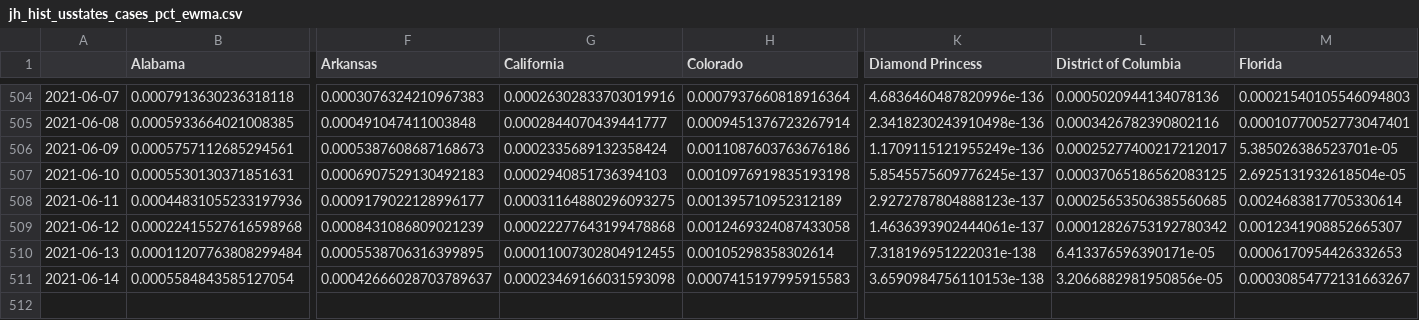
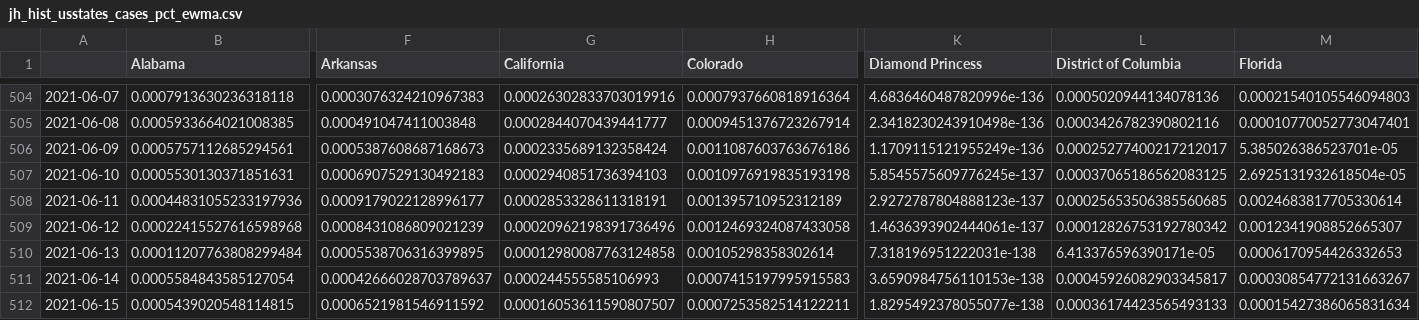
Before and after one commit to BrianLDev/Covid19_Analytics, a CSV file: Datasets/JH/jh_hist_usstates_cases_pct_ewma.csv, drawn as a sheet; only a part is shown, gaps mark what is left out; rows hold the shown columns only; the diff names each change by its address in the sheet, - before the commit and + after, or states it on an @@ line.

```diff
--- a/Datasets/JH/jh_hist_usstates_cases_pct_ewma.csv
+++ b/Datasets/JH/jh_hist_usstates_cases_pct_ewma.csv
-G508 (California): 0.00031164880296093275
+G508 (California): 0.0002853328611318191
-G509 (California): 0.00022277643199478868
+G509 (California): 0.00020962198391736496
-G510 (California): 0.00011007302804912455
+G510 (California): 0.00012980087763124858
-G511 (California): 0.00023469166031593098
+G511 (California): 0.000244555585106993
-L511 (District of Columbia): 3.2066882981950856e-05
+L511 (District of Columbia): 0.00045926082903345817
+row 512: 2021-06-15 | 0.0005439020548114815 | 0.0006521981546911592 | 0.00016053611590807507 | 0.0007253582514122211 | 1.8295492378055077e-138 | 0.00036174423565493133 | 0.00015427386065831634
```
Also changed, not shown: Datasets/JH/jh_hist_countries_cases.csv, Datasets/JH/jh_hist_countries_recovered.csv, 22 other files.
